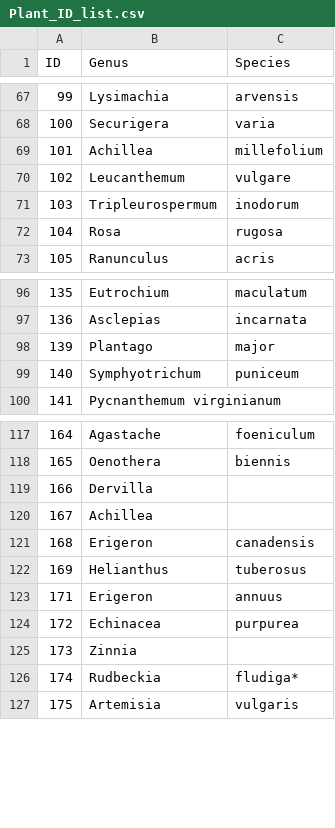
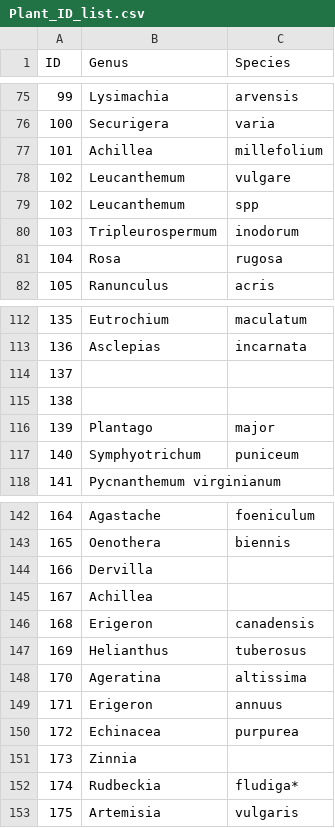
Before and after one commit to Audrey-netizen/turbpe, a CSV file: spreadsheets/Plant_ID_list.csv, drawn as a sheet; only a part is shown, gaps mark what is left out; the diff covers the shown part only; the diff names each change by its address in the sheet, - before the commit and + after, or states it on an @@ line.

```diff
--- a/spreadsheets/Plant_ID_list.csv
+++ b/spreadsheets/Plant_ID_list.csv
+row 79: 102 | Leucanthemum | spp
+row 114: 137
+row 115: 138
+row 148: 170 | Ageratina | altissima
```
Also changed, not shown: 27 added rows elsewhere in this file, spreadsheets/flowers.csv, 5 other files.
